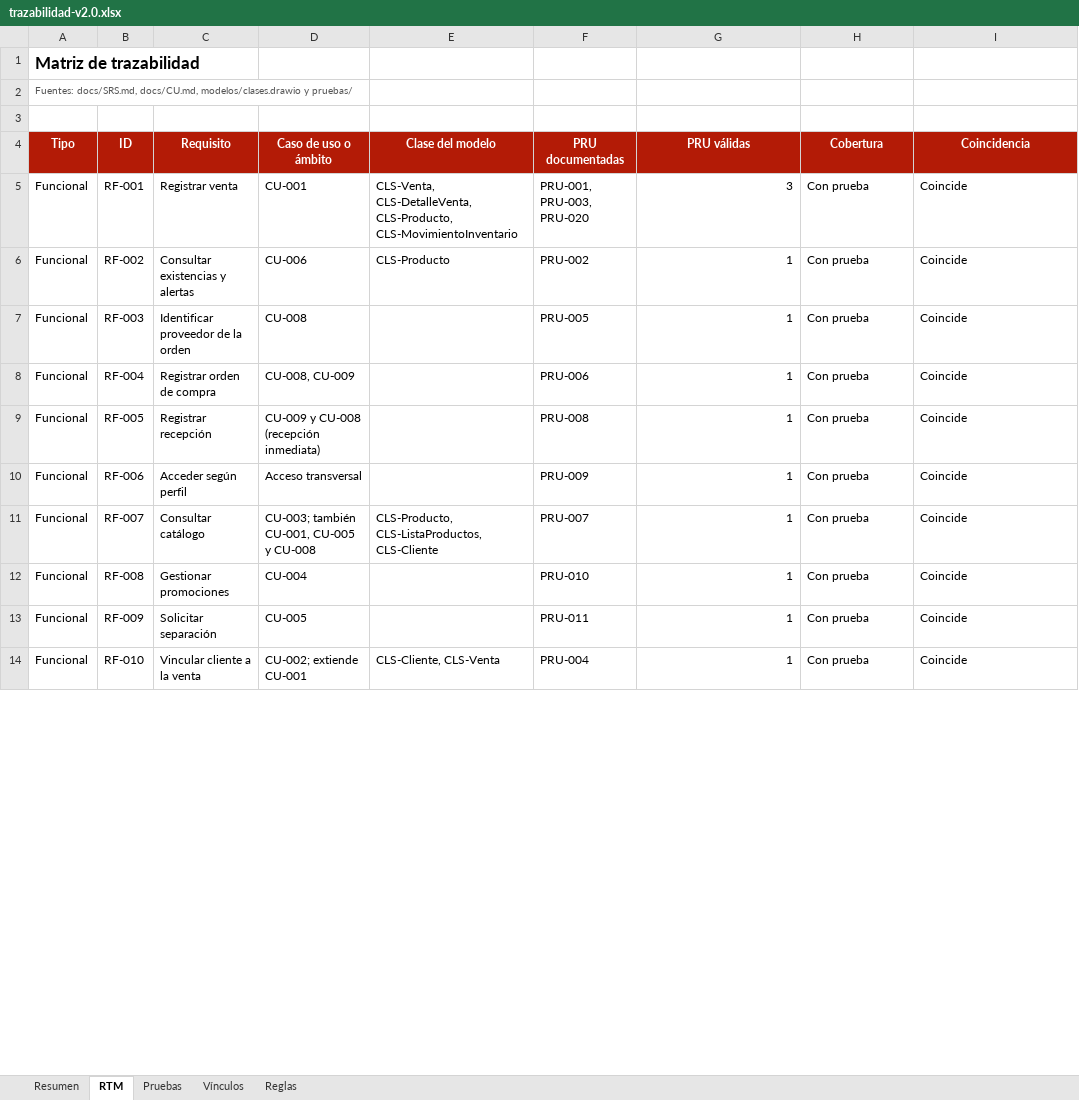
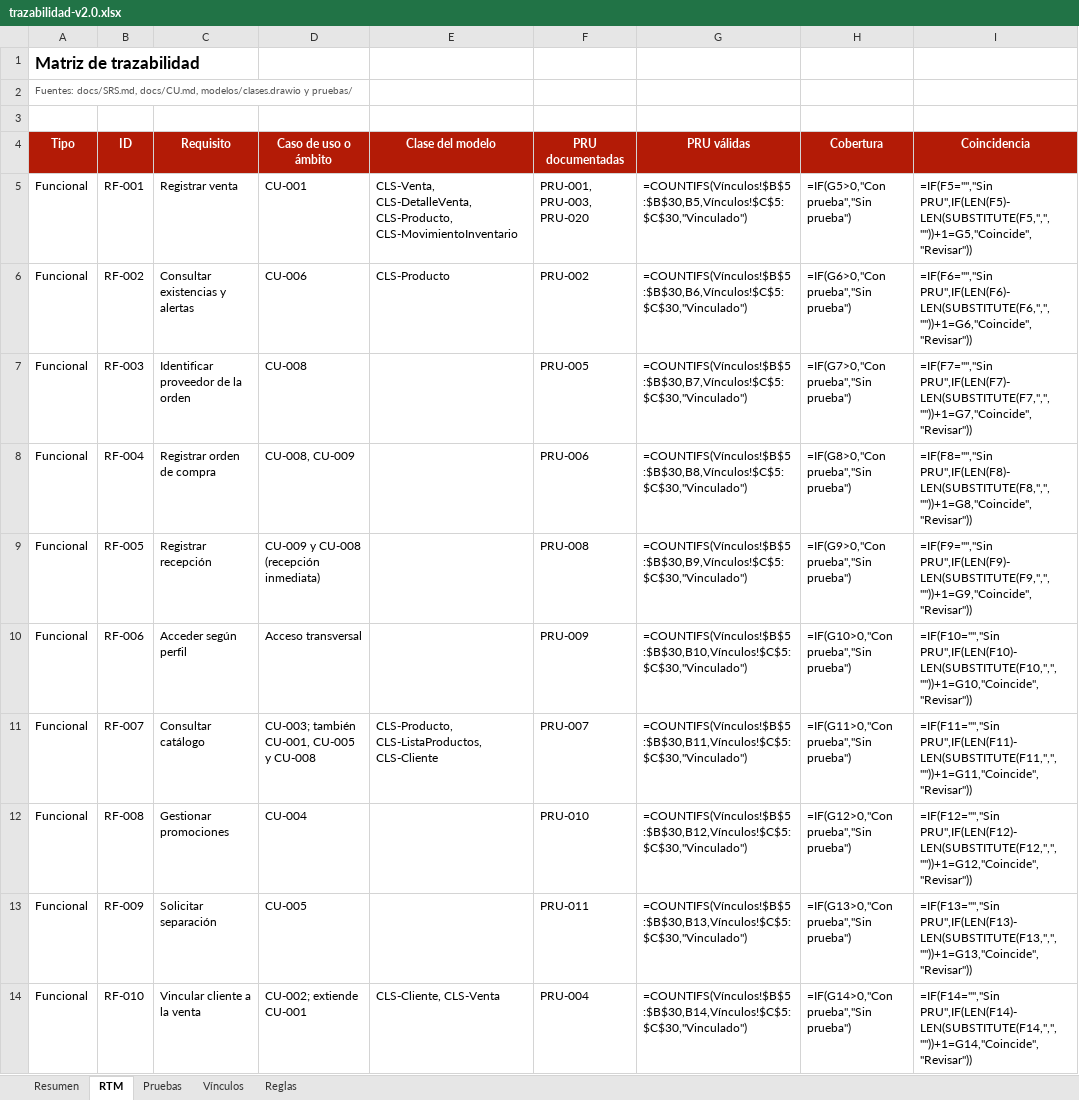
Before and after one commit to seckfly/Grupo_4_ISW_Comercial_Nazareth_Definitivo, an Excel workbook: reportes/trazabilidad-v2.0.xlsx, sheet RTM, drawn as a sheet; only a part is shown; values as stored, in another font and other column widths than the file's, no borders; formulas without a stored value are shown as written; the diff covers the shown part only; the diff names each change by its address in the sheet, - before the commit and + after, or states it on an @@ line.

Commit message:
Add files via upload

```diff
--- a/reportes/trazabilidad-v2.0.xlsx (sheet RTM)
+++ b/reportes/trazabilidad-v2.0.xlsx (sheet RTM)
-G5 (PRU válidas): 3
+G5 (PRU válidas): =COUNTIFS(Vínculos!$B$5:$B$30,B5,Vínculos!$C$5:$C$30,"Vinculado")
-H5 (Cobertura): Con prueba
+H5 (Cobertura): =IF(G5>0,"Con prueba","Sin prueba")
-I5 (Coincidencia): Coincide
+I5 (Coincidencia): =IF(F5="","Sin PRU",IF(LEN(F5)-LEN(SUBSTITUTE(F5,",",""))+1=G5,"Coincide","Revisar"))
-G6 (PRU válidas): 1
+G6 (PRU válidas): =COUNTIFS(Vínculos!$B$5:$B$30,B6,Vínculos!$C$5:$C$30,"Vinculado")
-H6 (Cobertura): Con prueba
+H6 (Cobertura): =IF(G6>0,"Con prueba","Sin prueba")
-I6 (Coincidencia): Coincide
+I6 (Coincidencia): =IF(F6="","Sin PRU",IF(LEN(F6)-LEN(SUBSTITUTE(F6,",",""))+1=G6,"Coincide","Revisar"))
-G7 (PRU válidas): 1
+G7 (PRU válidas): =COUNTIFS(Vínculos!$B$5:$B$30,B7,Vínculos!$C$5:$C$30,"Vinculado")
-H7 (Cobertura): Con prueba
+H7 (Cobertura): =IF(G7>0,"Con prueba","Sin prueba")
-I7 (Coincidencia): Coincide
+I7 (Coincidencia): =IF(F7="","Sin PRU",IF(LEN(F7)-LEN(SUBSTITUTE(F7,",",""))+1=G7,"Coincide","Revisar"))
-G8 (PRU válidas): 1
+G8 (PRU válidas): =COUNTIFS(Vínculos!$B$5:$B$30,B8,Vínculos!$C$5:$C$30,"Vinculado")
-H8 (Cobertura): Con prueba
+H8 (Cobertura): =IF(G8>0,"Con prueba","Sin prueba")
-I8 (Coincidencia): Coincide
+I8 (Coincidencia): =IF(F8="","Sin PRU",IF(LEN(F8)-LEN(SUBSTITUTE(F8,",",""))+1=G8,"Coincide","Revisar"))
-G9 (PRU válidas): 1
+G9 (PRU válidas): =COUNTIFS(Vínculos!$B$5:$B$30,B9,Vínculos!$C$5:$C$30,"Vinculado")
-H9 (Cobertura): Con prueba
+H9 (Cobertura): =IF(G9>0,"Con prueba","Sin prueba")
-I9 (Coincidencia): Coincide
+I9 (Coincidencia): =IF(F9="","Sin PRU",IF(LEN(F9)-LEN(SUBSTITUTE(F9,",",""))+1=G9,"Coincide","Revisar"))
-G10 (PRU válidas): 1
+G10 (PRU válidas): =COUNTIFS(Vínculos!$B$5:$B$30,B10,Vínculos!$C$5:$C$30,"Vinculado")
-H10 (Cobertura): Con prueba
+H10 (Cobertura): =IF(G10>0,"Con prueba","Sin prueba")
-I10 (Coincidencia): Coincide
+I10 (Coincidencia): =IF(F10="","Sin PRU",IF(LEN(F10)-LEN(SUBSTITUTE(F10,",",""))+1=G10,"Coincide","Revisar"))
-G11 (PRU válidas): 1
+G11 (PRU válidas): =COUNTIFS(Vínculos!$B$5:$B$30,B11,Vínculos!$C$5:$C$30,"Vinculado")
-H11 (Cobertura): Con prueba
+H11 (Cobertura): =IF(G11>0,"Con prueba","Sin prueba")
-I11 (Coincidencia): Coincide
+I11 (Coincidencia): =IF(F11="","Sin PRU",IF(LEN(F11)-LEN(SUBSTITUTE(F11,",",""))+1=G11,"Coincide","Revisar"))
-G12 (PRU válidas): 1
+G12 (PRU válidas): =COUNTIFS(Vínculos!$B$5:$B$30,B12,Vínculos!$C$5:$C$30,"Vinculado")
-H12 (Cobertura): Con prueba
+H12 (Cobertura): =IF(G12>0,"Con prueba","Sin prueba")
-I12 (Coincidencia): Coincide
+I12 (Coincidencia): =IF(F12="","Sin PRU",IF(LEN(F12)-LEN(SUBSTITUTE(F12,",",""))+1=G12,"Coincide","Revisar"))
-G13 (PRU válidas): 1
+G13 (PRU válidas): =COUNTIFS(Vínculos!$B$5:$B$30,B13,Vínculos!$C$5:$C$30,"Vinculado")
-H13 (Cobertura): Con prueba
+H13 (Cobertura): =IF(G13>0,"Con prueba","Sin prueba")
-I13 (Coincidencia): Coincide
+I13 (Coincidencia): =IF(F13="","Sin PRU",IF(LEN(F13)-LEN(SUBSTITUTE(F13,",",""))+1=G13,"Coincide","Revisar"))
-G14 (PRU válidas): 1
+G14 (PRU válidas): =COUNTIFS(Vínculos!$B$5:$B$30,B14,Vínculos!$C$5:$C$30,"Vinculado")
-H14 (Cobertura): Con prueba
+H14 (Cobertura): =IF(G14>0,"Con prueba","Sin prueba")
-I14 (Coincidencia): Coincide
+I14 (Coincidencia): =IF(F14="","Sin PRU",IF(LEN(F14)-LEN(SUBSTITUTE(F14,",",""))+1=G14,"Coincide","Revisar"))
```
Also changed, not shown: 34 edited cells elsewhere in this sheet, sheet Vínculos, sheet Pruebas, sheet Resumen.
